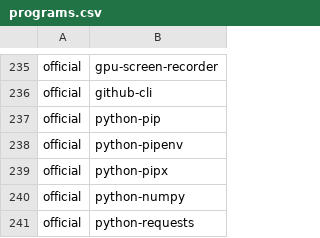
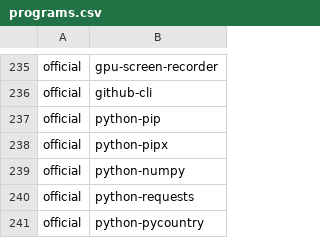
Before and after one commit to ih8d8/archstrap, a CSV file: packages/programs.csv, drawn as a sheet; only a part is shown, gaps mark what is left out; the shorter side is filled out with more unchanged rows.

Commit message:
remove pipenv

```diff
--- a/packages/programs.csv
+++ b/packages/programs.csv
@@ -237,3 +237,2 @@ official,github-cli
 official,python-pip
-official,python-pipenv
 official,python-pipx
```
